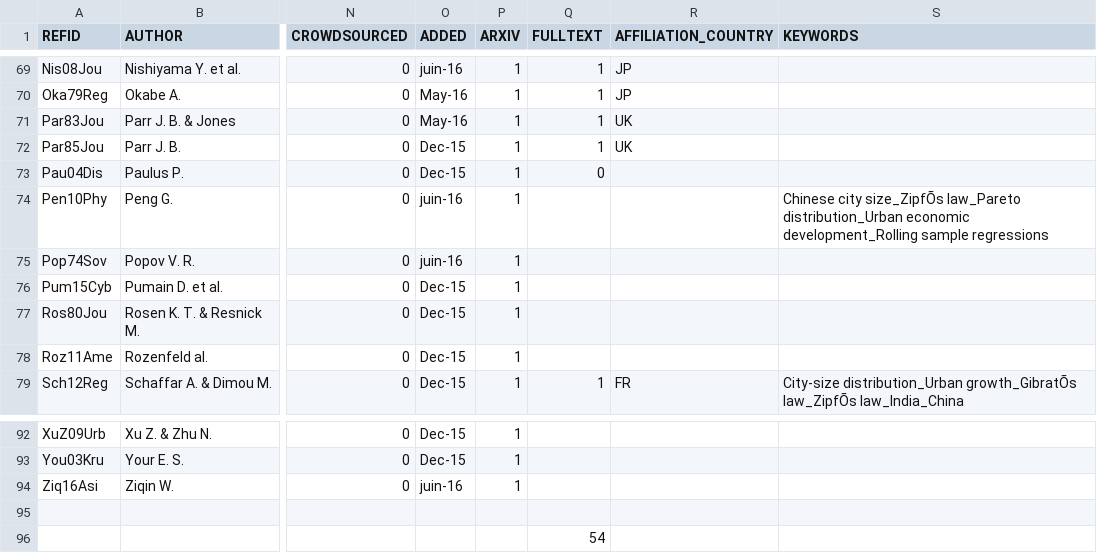
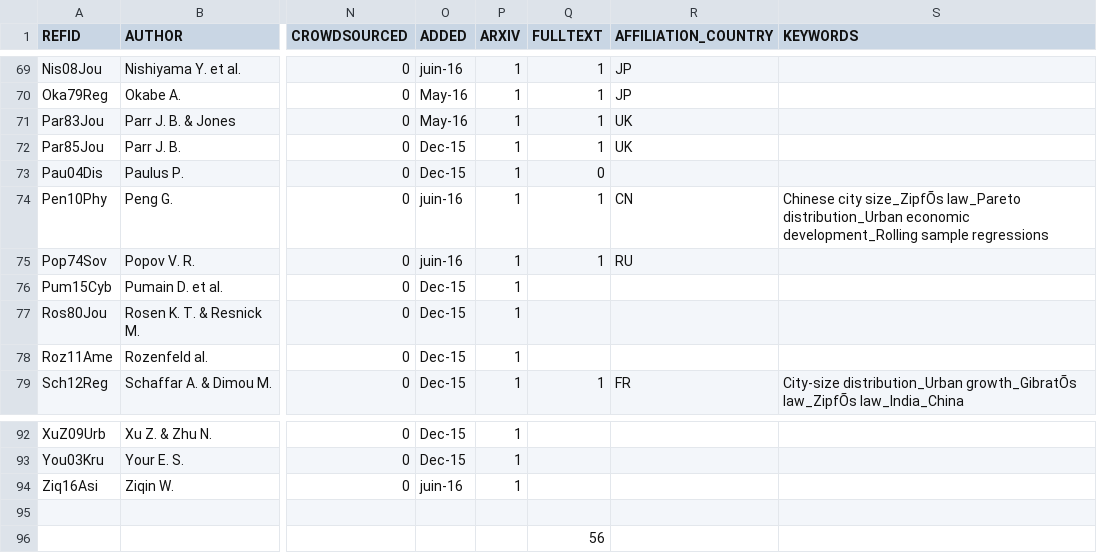
Before and after one commit to ClementineCttn/MetaZipf, a CSV file: data/zipf_refs.csv, drawn as a sheet; only a part is shown, gaps mark what is left out; the diff names each change by its address in the sheet, - before the commit and + after, or states it on an @@ line.

```diff
--- a/data/zipf_refs.csv
+++ b/data/zipf_refs.csv
-Q74:Q75 (FULLTEXT): (empty)
+Q74:Q75 (FULLTEXT): 1
-R74 (AFFILIATION_COUNTRY): (empty)
+R74 (AFFILIATION_COUNTRY): CN
-R75 (AFFILIATION_COUNTRY): (empty)
+R75 (AFFILIATION_COUNTRY): RU
-Q96 (FULLTEXT): 54
+Q96 (FULLTEXT): 56
```
Also changed, not shown: 1 other file.
